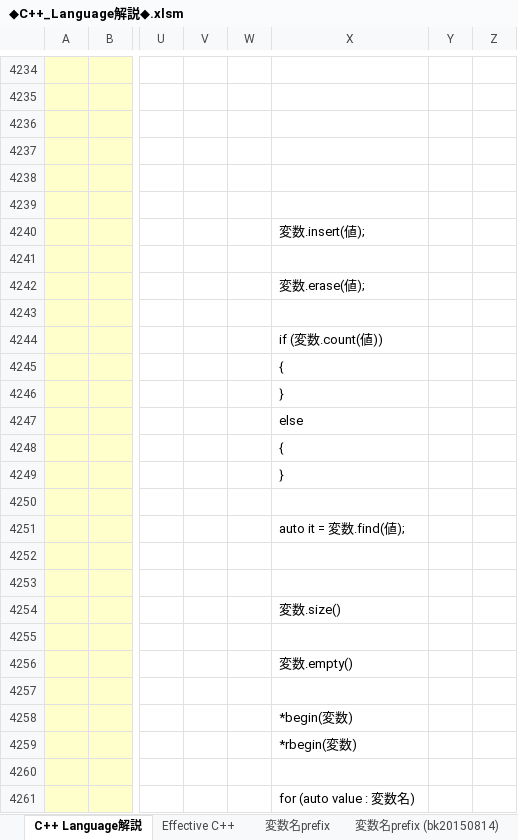
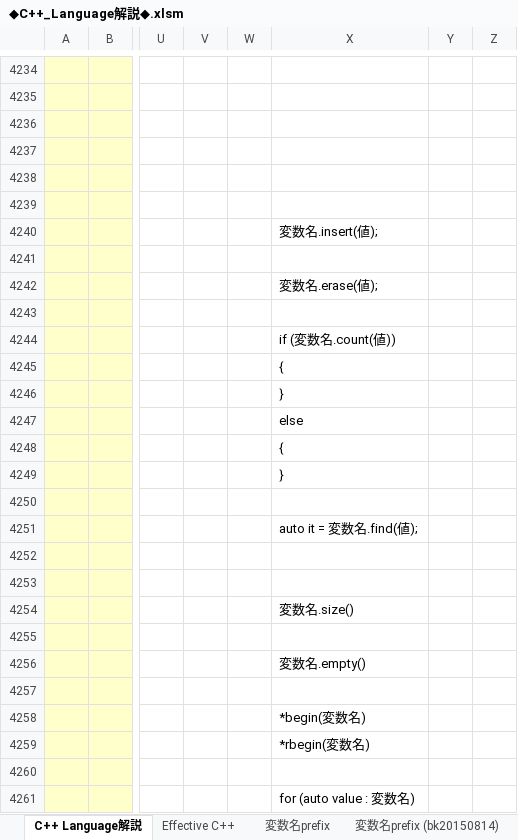
Before and after one commit to roshihie/At_Coder, an Excel workbook: ◆C++_Language解説◆.xlsm, sheet C++ Language解説, drawn as a sheet; only a part is shown, gaps mark what is left out; values as stored, in another font and other column widths than the file's, no borders; charts and pictures not drawn; the diff names each change by its address in the sheet, - before the commit and + after, or states it on an @@ line.

```diff
--- a/◆C++_Language解説◆.xlsm (sheet C++ Language解説)
+++ b/◆C++_Language解説◆.xlsm (sheet C++ Language解説)
-X4240: 変数.insert(値);
+X4240: 変数名.insert(値);
-X4242: 変数.erase(値);
+X4242: 変数名.erase(値);
-X4244: if (変数.count(値))
+X4244: if (変数名.count(値))
-X4251: auto it = 変数.find(値);
+X4251: auto it = 変数名.find(値);
-X4254: 変数.size()
+X4254: 変数名.size()
-X4256: 変数.empty()
+X4256: 変数名.empty()
-X4258: *begin(変数)
+X4258: *begin(変数名)
-X4259: *rbegin(変数)
+X4259: *rbegin(変数名)
```
Also changed, not shown: 1 other file.
